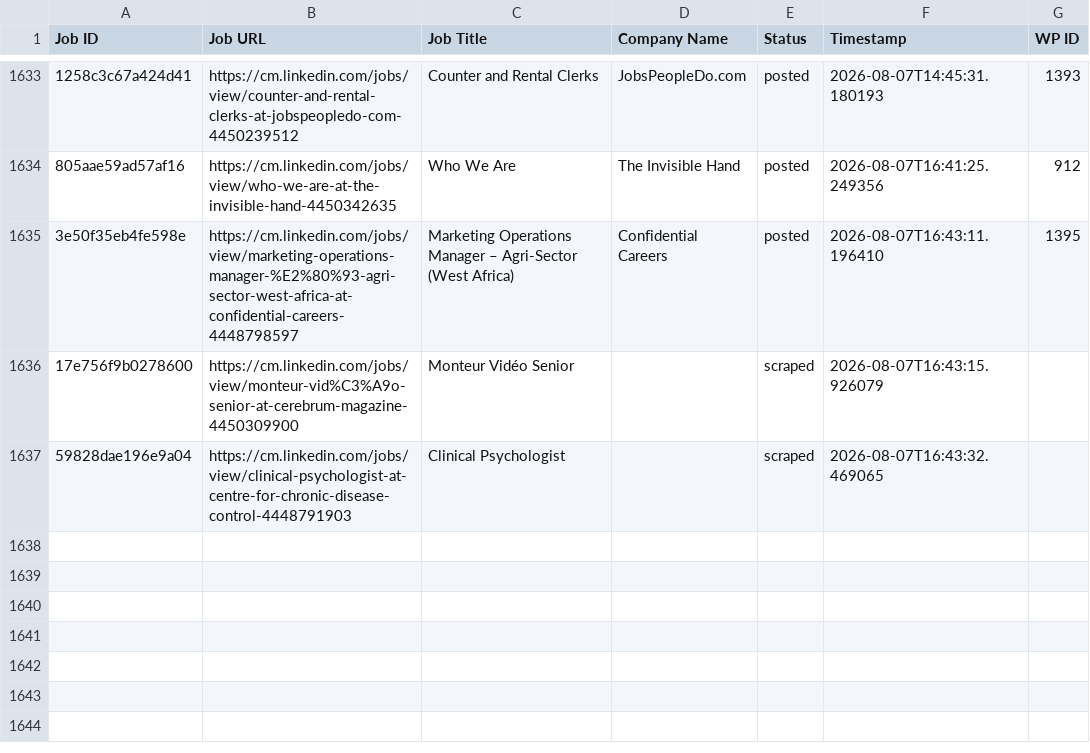
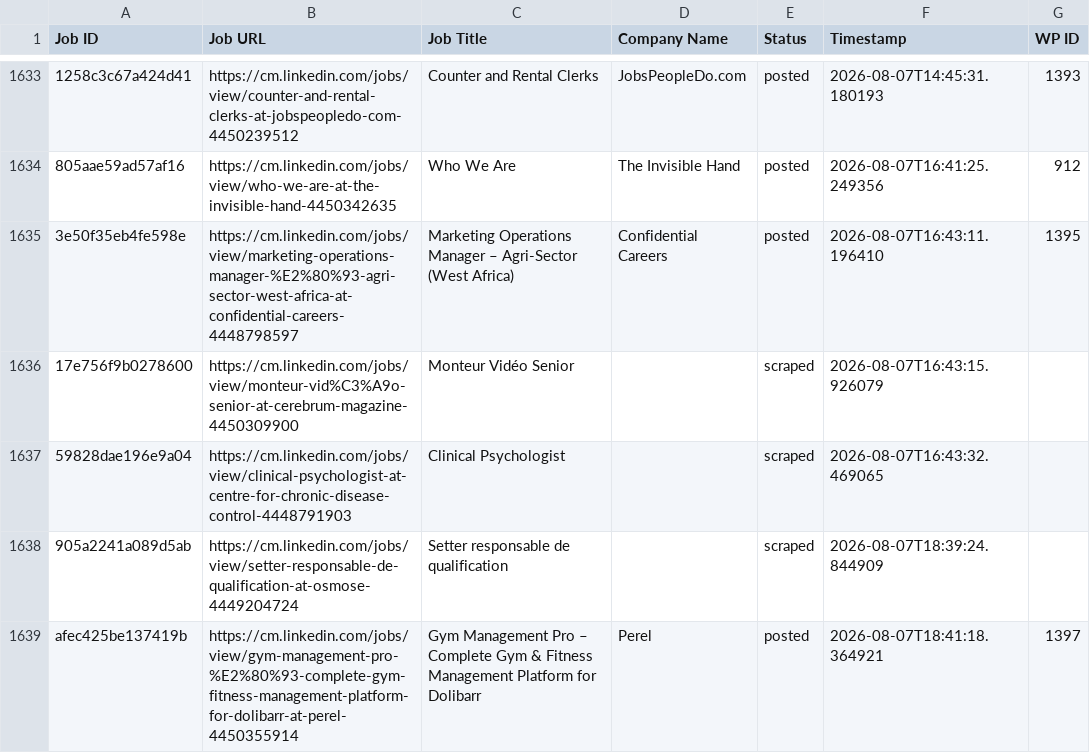
Before and after one commit to innovationinc2000/cm, a CSV file: processed_jobs.csv, drawn as a sheet; only a part is shown, gaps mark what is left out; the diff names each change by its address in the sheet, - before the commit and + after, or states it on an @@ line.

```diff
--- a/processed_jobs.csv
+++ b/processed_jobs.csv
+row 1638: 905a2241a089d5ab | https://cm.linkedin.com/jobs/view/setter-responsable-de-qualification-at-osmose-4449204724 | Setter responsable de qualification |  | scraped | 2026-08-07T18:39:24.844909
+row 1639: afec425be137419b | https://cm.linkedin.com/jobs/view/gym-management-pro-%E2%80%93-complete-gym-fitness-management-platform-for-dolibarr-at-perel-4450355914 | Gym Management Pro – Complete Gym & Fitness Management Platform for Dolibarr | Perel | posted | 2026-08-07T18:41:18.364921 | 1397
```
